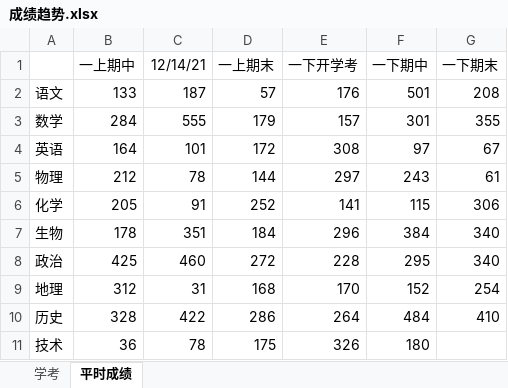
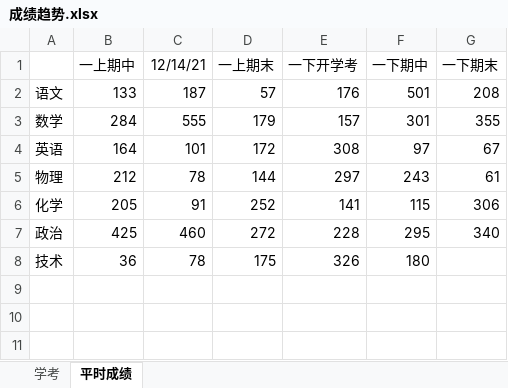
Before and after one commit to veryfreebird/codebase, an Excel workbook: 马萧萧高中成绩/成绩趋势.xlsx, sheet 平时成绩, drawn as a sheet; values as stored, in another font and other column widths than the file's, no borders; charts and pictures not drawn; the diff names each change by its address in the sheet, - before the commit and + after, or states it on an @@ line.

```diff
--- a/马萧萧高中成绩/成绩趋势.xlsx (sheet 平时成绩)
+++ b/马萧萧高中成绩/成绩趋势.xlsx (sheet 平时成绩)
-row 7: 生物 | 178 | 351 | 184 | 296 | 384 | 340
-row 9: 地理 | 312 | 31 | 168 | 170 | 152 | 254
-row 10: 历史 | 328 | 422 | 286 | 264 | 484 | 410
```
Also changed, not shown: charts or pictures, 30 other files.
